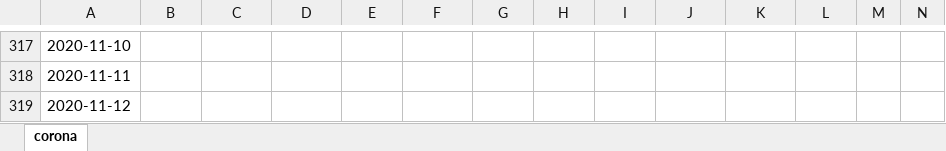
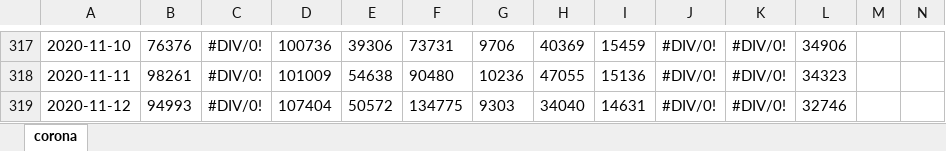
Before and after one commit to ChristophKrause/coronaDataHelper, an Excel workbook: src/CoronaDataHelper/CoronaDataHelper/res/coronadata.xlsx, sheet corona, drawn as a sheet; only a part is shown, gaps mark what is left out; values as stored, in another font and other column widths than the file's, no borders; the diff covers the shown part only; the diff names each change by its address in the sheet, - before the commit and + after, or states it on an @@ line.

```diff
--- a/src/CoronaDataHelper/CoronaDataHelper/res/coronadata.xlsx (sheet corona)
+++ b/src/CoronaDataHelper/CoronaDataHelper/res/coronadata.xlsx (sheet corona)
-B317: (empty)
+B317: 76376
-C317:C319: (empty)
+C317:C319: #DIV/0!
-D317: (empty)
+D317: 100736
-E317: (empty)
+E317: 39306
-F317: (empty)
+F317: 73731
-G317: (empty)
+G317: 9706
-H317: (empty)
+H317: 40369
-I317: (empty)
+I317: 15459
-J317:J319: (empty)
+J317:J319: #DIV/0!
-K317:K319: (empty)
+K317:K319: #DIV/0!
-L317: (empty)
+L317: 34906
-B318: (empty)
+B318: 98261
-D318: (empty)
+D318: 101009
-E318: (empty)
+E318: 54638
-F318: (empty)
+F318: 90480
-G318: (empty)
+G318: 10236
-H318: (empty)
+H318: 47055
-I318: (empty)
+I318: 15136
-L318: (empty)
+L318: 34323
-B319: (empty)
+B319: 94993
-D319: (empty)
+D319: 107404
-E319: (empty)
+E319: 50572
-F319: (empty)
+F319: 134775
-G319: (empty)
+G319: 9303
-H319: (empty)
+H319: 34040
-I319: (empty)
+I319: 14631
-L319: (empty)
+L319: 32746
```
Also changed, not shown: 14 added rows, 14 removed rows and 448 edited cells elsewhere in this sheet.
